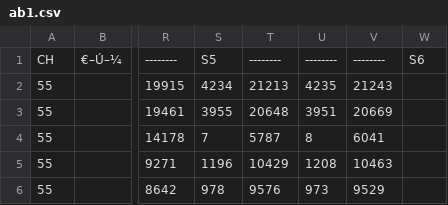
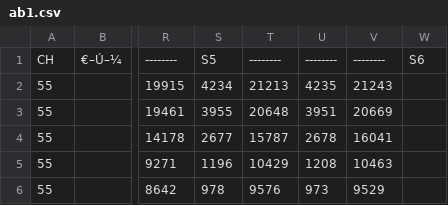
Before and after one commit to biz-foomee/logomix-code-sample, a CSV file: data/ab1.csv, drawn as a sheet; only a part is shown, gaps mark what is left out; the diff names each change by its address in the sheet, - before the commit and + after, or states it on an @@ line.

Commit message:
Update ab1.csv

```diff
--- a/data/ab1.csv
+++ b/data/ab1.csv
-S4: 7
+S4: 2677
-T4: 5787
+T4: 15787
-U4: 8
+U4: 2678
-V4: 6041
+V4: 16041
```
